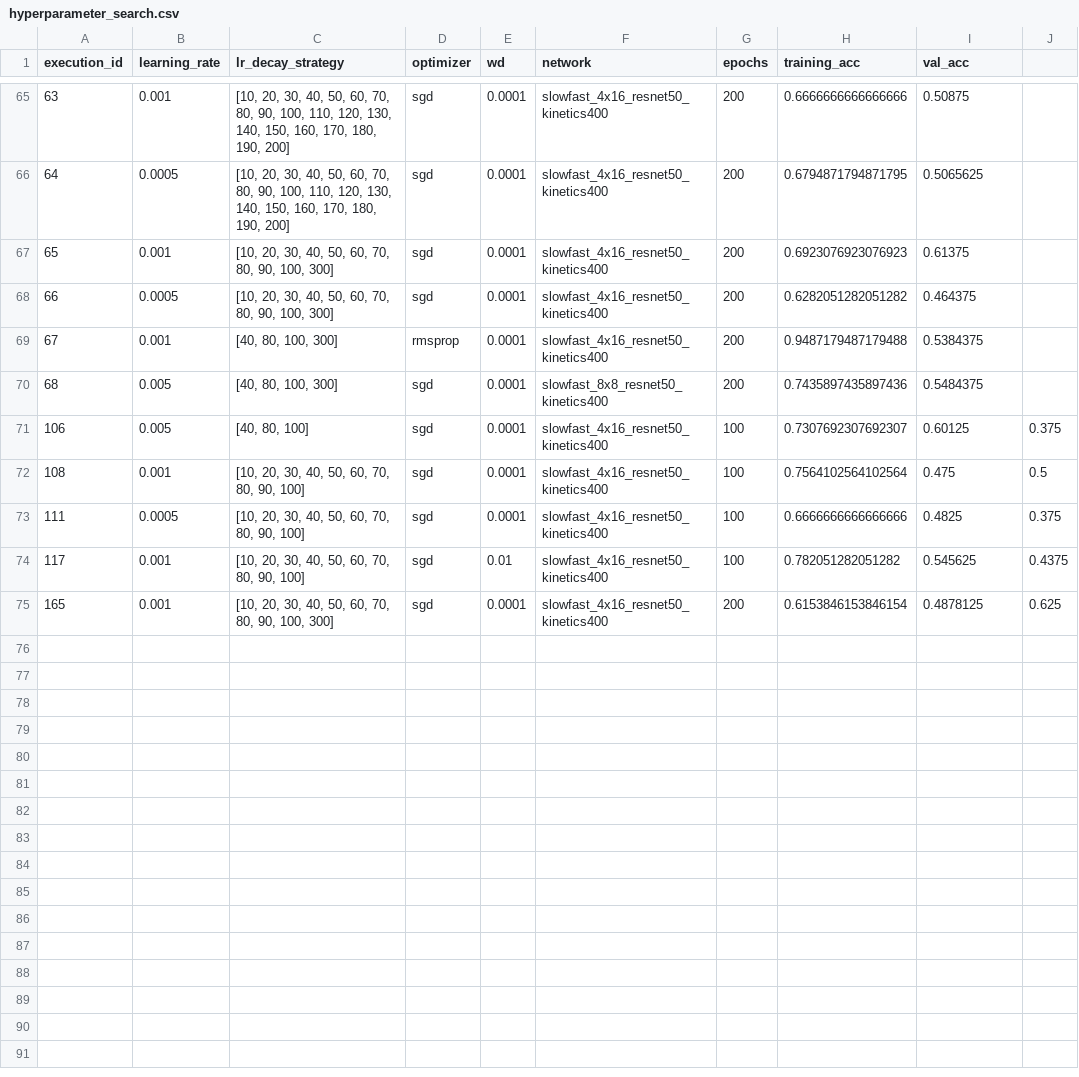
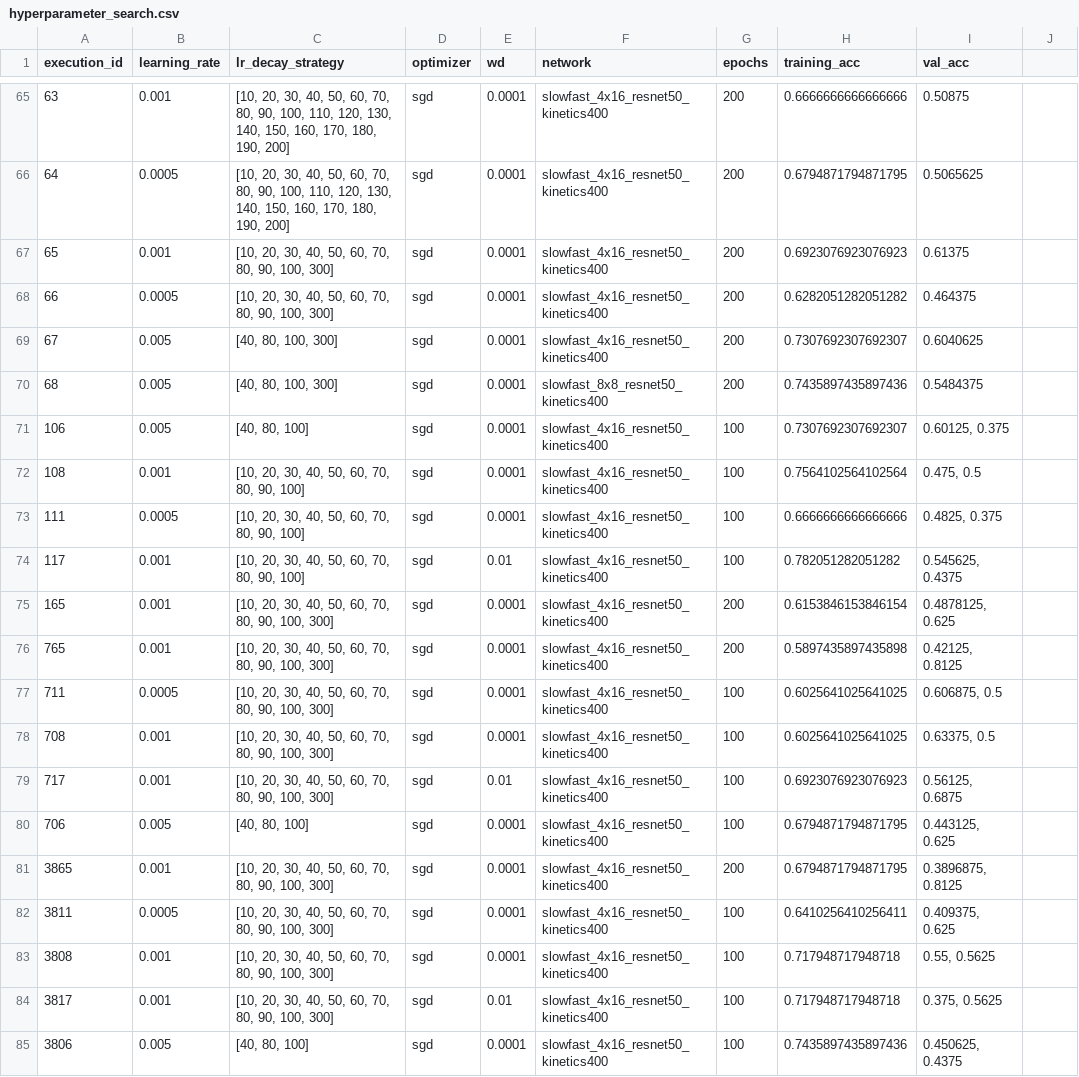
Before and after one commit to MahatKC/CanLiesBeFaked, a CSV file: hyperparameter_search.csv, drawn as a sheet; only a part is shown, gaps mark what is left out.

```diff
--- a/hyperparameter_search.csv
+++ b/hyperparameter_search.csv
@@ -68,8 +68,18 @@ execution_id,learning_rate,lr_decay_strategy,optimizer,wd,network,epochs,trainin
 66,0.0005,"[10, 20, 30, 40, 50, 60, 70, 80, 90, 100, 300]",sgd,0.0001,slowfast_4x16_resnet50_kinetics400,200,0.6282051282051282,0.464375
-67,0.001,"[40, 80, 100, 300]",rmsprop,0.0001,slowfast_4x16_resnet50_kinetics400,200,0.9487179487179488,0.5384375
+67,0.005,"[40, 80, 100, 300]",sgd,0.0001,slowfast_4x16_resnet50_kinetics400,200,0.7307692307692307,0.6040625
 68,0.005,"[40, 80, 100, 300]",sgd,0.0001,slowfast_8x8_resnet50_kinetics400,200,0.7435897435897436,0.5484375
-106,0.005,"[40, 80, 100]",sgd,0.0001,slowfast_4x16_resnet50_kinetics400,100,0.7307692307692307,0.60125, 0.375
-108,0.001,"[10, 20, 30, 40, 50, 60, 70, 80, 90, 100]",sgd,0.0001,slowfast_4x16_resnet50_kinetics400,100,0.7564102564102564,0.475, 0.5
-111,0.0005,"[10, 20, 30, 40, 50, 60, 70, 80, 90, 100]",sgd,0.0001,slowfast_4x16_resnet50_kinetics400,100,0.6666666666666666,0.4825, 0.375
-117,0.001,"[10, 20, 30, 40, 50, 60, 70, 80, 90, 100]",sgd,0.01,slowfast_4x16_resnet50_kinetics400,100,0.782051282051282,0.545625, 0.4375
-165,0.001,"[10, 20, 30, 40, 50, 60, 70, 80, 90, 100, 300]",sgd,0.0001,slowfast_4x16_resnet50_kinetics400,200,0.6153846153846154,0.4878125, 0.625
+106,0.005,"[40, 80, 100]",sgd,0.0001,slowfast_4x16_resnet50_kinetics400,100,0.7307692307692307,"0.60125, 0.375"
+108,0.001,"[10, 20, 30, 40, 50, 60, 70, 80, 90, 100]",sgd,0.0001,slowfast_4x16_resnet50_kinetics400,100,0.7564102564102564,"0.475, 0.5"
+111,0.0005,"[10, 20, 30, 40, 50, 60, 70, 80, 90, 100]",sgd,0.0001,slowfast_4x16_resnet50_kinetics400,100,0.6666666666666666,"0.4825, 0.375"
+117,0.001,"[10, 20, 30, 40, 50, 60, 70, 80, 90, 100]",sgd,0.01,slowfast_4x16_resnet50_kinetics400,100,0.782051282051282,"0.545625, 0.4375"
+165,0.001,"[10, 20, 30, 40, 50, 60, 70, 80, 90, 100, 300]",sgd,0.0001,slowfast_4x16_resnet50_kinetics400,200,0.6153846153846154,"0.4878125, 0.625"
+765,0.001,"[10, 20, 30, 40, 50, 60, 70, 80, 90, 100, 300]",sgd,0.0001,slowfast_4x16_resnet50_kinetics400,200,0.5897435897435898,"0.42125, 0.8125"
+711,0.0005,"[10, 20, 30, 40, 50, 60, 70, 80, 90, 100, 300]",sgd,0.0001,slowfast_4x16_resnet50_kinetics400,100,0.6025641025641025,"0.606875, 0.5"
+708,0.001,"[10, 20, 30, 40, 50, 60, 70, 80, 90, 100, 300]",sgd,0.0001,slowfast_4x16_resnet50_kinetics400,100,0.6025641025641025,"0.63375, 0.5"
+717,0.001,"[10, 20, 30, 40, 50, 60, 70, 80, 90, 100, 300]",sgd,0.01,slowfast_4x16_resnet50_kinetics400,100,0.6923076923076923,"0.56125, 0.6875"
+706,0.005,"[40, 80, 100]",sgd,0.0001,slowfast_4x16_resnet50_kinetics400,100,0.6794871794871795,"0.443125, 0.625"
+3865,0.001,"[10, 20, 30, 40, 50, 60, 70, 80, 90, 100, 300]",sgd,0.0001,slowfast_4x16_resnet50_kinetics400,200,0.6794871794871795,"0.3896875, 0.8125"
+3811,0.0005,"[10, 20, 30, 40, 50, 60, 70, 80, 90, 100, 300]",sgd,0.0001,slowfast_4x16_resnet50_kinetics400,100,0.6410256410256411,"0.409375, 0.625"
+3808,0.001,"[10, 20, 30, 40, 50, 60, 70, 80, 90, 100, 300]",sgd,0.0001,slowfast_4x16_resnet50_kinetics400,100,0.717948717948718,"0.55, 0.5625"
+3817,0.001,"[10, 20, 30, 40, 50, 60, 70, 80, 90, 100, 300]",sgd,0.01,slowfast_4x16_resnet50_kinetics400,100,0.717948717948718,"0.375, 0.5625"
+3806,0.005,"[40, 80, 100]",sgd,0.0001,slowfast_4x16_resnet50_kinetics400,100,0.7435897435897436,"0.450625, 0.4375"
```
Also changed, not shown: 2 other files.
